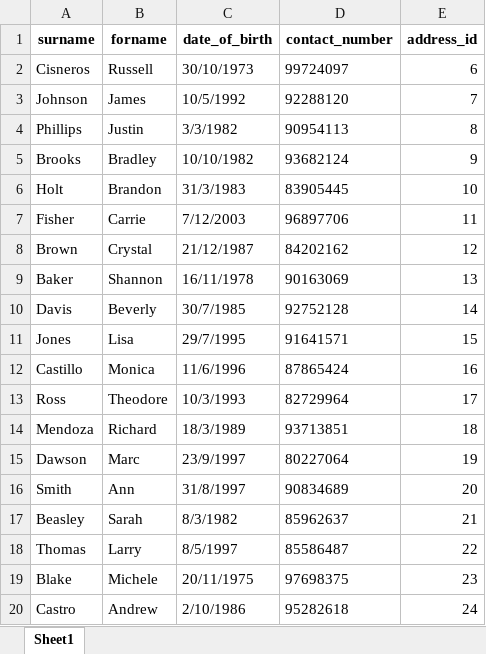
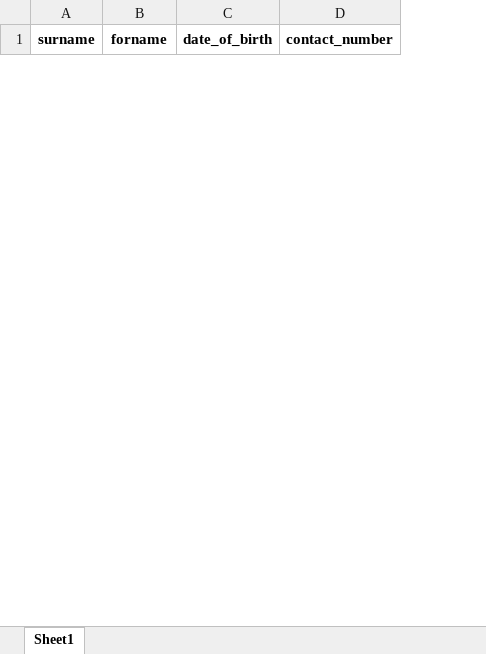
Before and after one commit to yuno-cchi/IE4791-Assignment, an Excel workbook: random_customers.xlsx, sheet Sheet1, drawn as a sheet; only a part is shown; values as stored, in another font and other column widths than the file's, no borders; removed rows and columns are numbered as before the commit, all else as after; the diff covers the shown part only; the diff names each change by its address in the sheet, - before the commit and + after, or states it on an @@ line.

```diff
--- a/random_customers.xlsx (sheet Sheet1)
+++ b/random_customers.xlsx (sheet Sheet1)
-column E (address_id), empty
-row 2: Cisneros | Russell | 30/10/1973 | 99724097 | 6
-row 3: Johnson | James | 10/5/1992 | 92288120 | 7
-row 4: Phillips | Justin | 3/3/1982 | 90954113 | 8
-row 5: Brooks | Bradley | 10/10/1982 | 93682124 | 9
-row 6: Holt | Brandon | 31/3/1983 | 83905445 | 10
-row 7: Fisher | Carrie | 7/12/2003 | 96897706 | 11
-row 8: Brown | Crystal | 21/12/1987 | 84202162 | 12
-row 9: Baker | Shannon | 16/11/1978 | 90163069 | 13
-row 10: Davis | Beverly | 30/7/1985 | 92752128 | 14
-row 11: Jones | Lisa | 29/7/1995 | 91641571 | 15
-row 12: Castillo | Monica | 11/6/1996 | 87865424 | 16
-row 13: Ross | Theodore | 10/3/1993 | 82729964 | 17
-row 14: Mendoza | Richard | 18/3/1989 | 93713851 | 18
-row 15: Dawson | Marc | 23/9/1997 | 80227064 | 19
-row 16: Smith | Ann | 31/8/1997 | 90834689 | 20
-row 17: Beasley | Sarah | 8/3/1982 | 85962637 | 21
-row 18: Thomas | Larry | 8/5/1997 | 85586487 | 22
-row 19: Blake | Michele | 20/11/1975 | 97698375 | 23
-row 20: Castro | Andrew | 2/10/1986 | 95282618 | 24
```
Also changed, not shown: 50 added rows and 31 removed rows elsewhere in this sheet, 2 other files.
